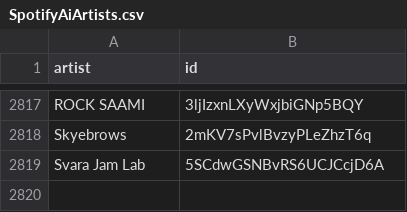
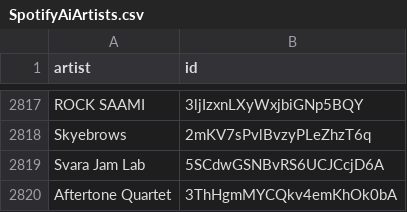
Before and after one commit to BenediktBahl/spotify-ai-blocker, a CSV file: SpotifyAiArtists.csv, drawn as a sheet; only a part is shown, gaps mark what is left out.

Commit message:
Add AI artist: 'Aftertone Quartet' (ID: 3ThHgmMYCQkv4emKhOk0bA) fixes #111 [skip ci]

```diff
--- a/SpotifyAiArtists.csv
+++ b/SpotifyAiArtists.csv
@@ -2819 +2819,2 @@ Skyebrows,2mKV7sPvlBvzyPLeZhzT6q
 Svara Jam Lab,5SCdwGSNBvRS6UCJCcjD6A
+Aftertone Quartet,3ThHgmMYCQkv4emKhOk0bA
```
